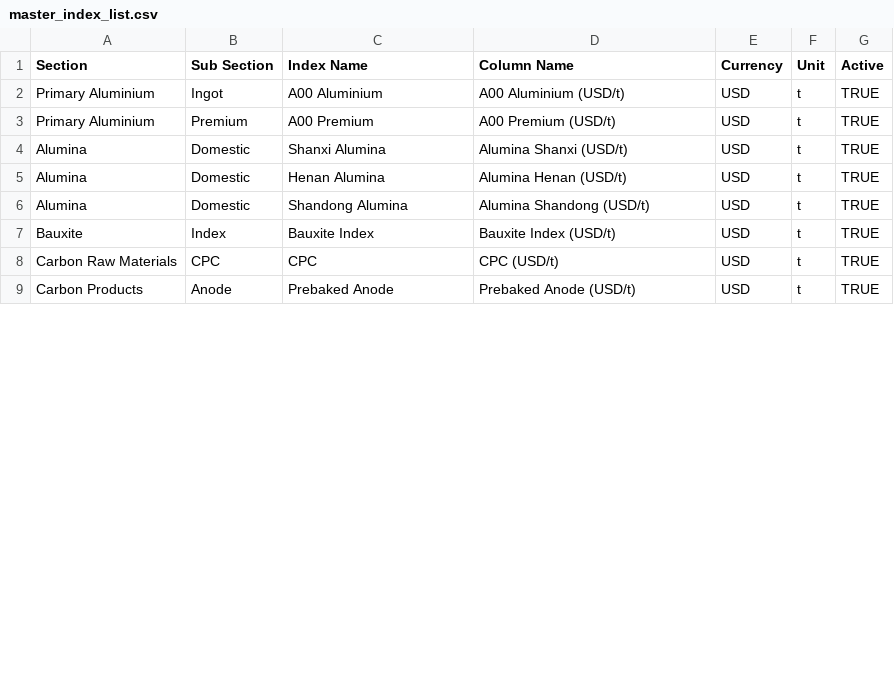
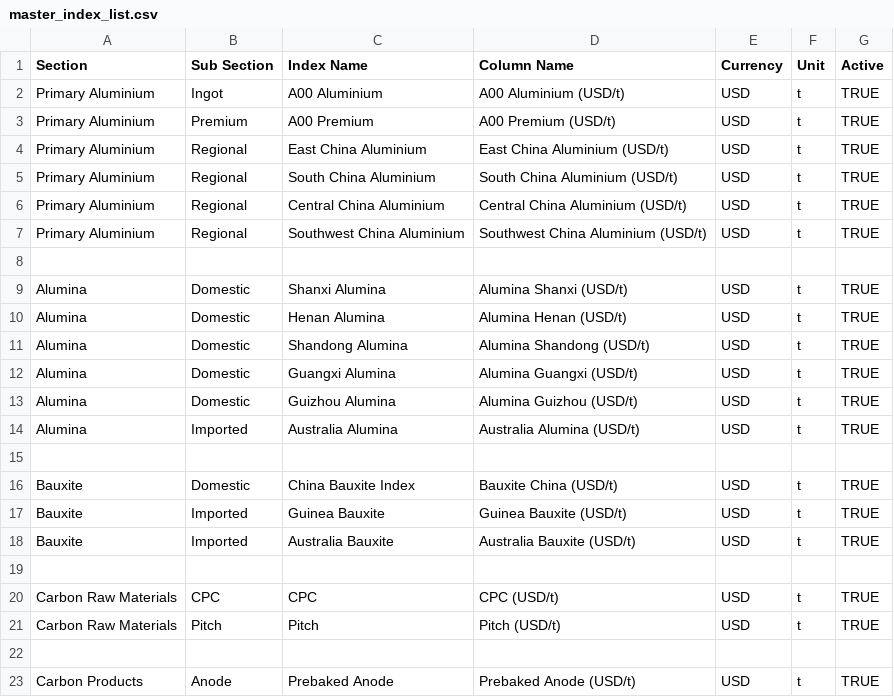
Before and after one commit to lsvkarunkumar/aluminium-index-bulletin, a CSV file: data/master_index_list.csv, drawn as a sheet; only a part is shown; the diff covers the shown part only.

Commit message:
Update master_index_list.csv

```diff
--- a/data/master_index_list.csv
+++ b/data/master_index_list.csv
@@ -3,2 +3,7 @@ Primary Aluminium,Ingot,A00 Aluminium,A00 Aluminium (USD/t),USD,t,TRUE
 Primary Aluminium,Premium,A00 Premium,A00 Premium (USD/t),USD,t,TRUE
+Primary Aluminium,Regional,East China Aluminium,East China Aluminium (USD/t),USD,t,TRUE
+Primary Aluminium,Regional,South China Aluminium,South China Aluminium (USD/t),USD,t,TRUE
+Primary Aluminium,Regional,Central China Aluminium,Central China Aluminium (USD/t),USD,t,TRUE
+Primary Aluminium,Regional,Southwest China Aluminium,Southwest China Aluminium (USD/t),USD,t,TRUE
+
 Alumina,Domestic,Shanxi Alumina,Alumina Shanxi (USD/t),USD,t,TRUE
@@ -6,4 +11,13 @@ Alumina,Domestic,Henan Alumina,Alumina Henan (USD/t),USD,t,TRUE
 Alumina,Domestic,Shandong Alumina,Alumina Shandong (USD/t),USD,t,TRUE
-Bauxite,Index,Bauxite Index,Bauxite Index (USD/t),USD,t,TRUE
+Alumina,Domestic,Guangxi Alumina,Alumina Guangxi (USD/t),USD,t,TRUE
+Alumina,Domestic,Guizhou Alumina,Alumina Guizhou (USD/t),USD,t,TRUE
+Alumina,Imported,Australia Alumina,Australia Alumina (USD/t),USD,t,TRUE
+
+Bauxite,Domestic,China Bauxite Index,Bauxite China (USD/t),USD,t,TRUE
+Bauxite,Imported,Guinea Bauxite,Guinea Bauxite (USD/t),USD,t,TRUE
+Bauxite,Imported,Australia Bauxite,Australia Bauxite (USD/t),USD,t,TRUE
+
 Carbon Raw Materials,CPC,CPC,CPC (USD/t),USD,t,TRUE
+Carbon Raw Materials,Pitch,Pitch,Pitch (USD/t),USD,t,TRUE
+
 Carbon Products,Anode,Prebaked Anode,Prebaked Anode (USD/t),USD,t,TRUE
```
Also changed, not shown: 20 added rows and 10 edited cells elsewhere in this file.
